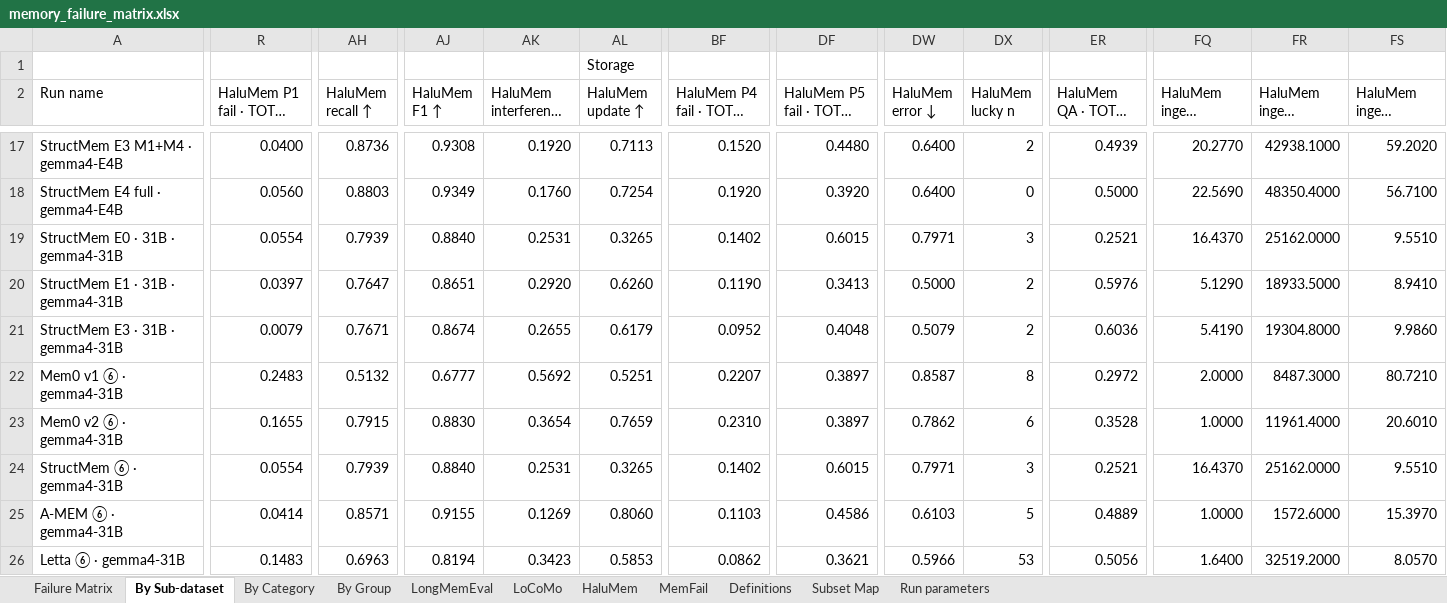
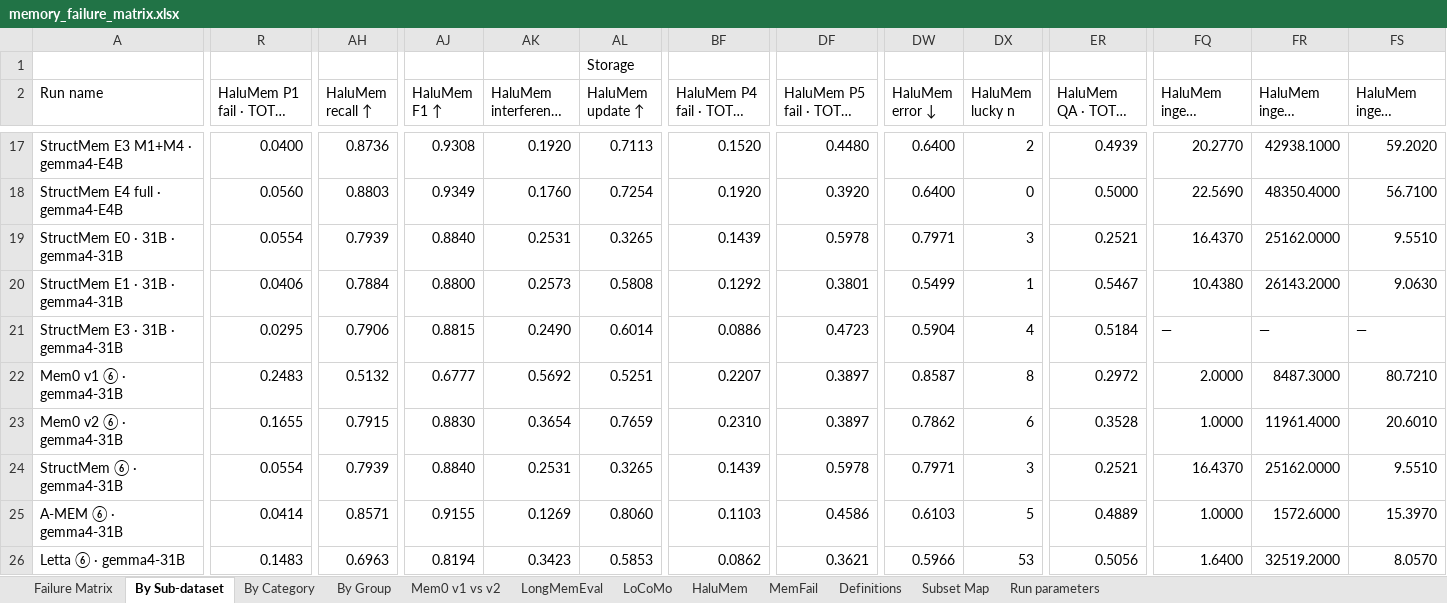
Before and after one commit to MichaelLTsai/hybrid-memory-agent-analysis, an Excel workbook: memory_failure_matrix.xlsx, sheet By Sub-dataset, drawn as a sheet; only a part is shown, gaps mark what is left out; long unchanged cells end in …; values as stored, in another font and other column widths than the file's, no cell formats; the diff covers the shown part only; the diff names each change by its address in the sheet, - before the commit and + after, or states it on an @@ line.

```diff
--- a/memory_failure_matrix.xlsx (sheet By Sub-dataset)
+++ b/memory_failure_matrix.xlsx (sheet By Sub-dataset)
+sheet tab: Mem0 v1 vs v2
-BF19 (HaluMem P4 fail · TOTAL ↓): 0.1402
+BF19 (HaluMem P4 fail · TOTAL ↓): 0.1439
-DF19 (HaluMem P5 fail · TOTAL ↓): 0.6015
+DF19 (HaluMem P5 fail · TOTAL ↓): 0.5978
-R20 (HaluMem P1 fail · TOTAL ↓): 0.0397
+R20 (HaluMem P1 fail · TOTAL ↓): 0.0406
-AH20 (HaluMem recall ↑): 0.7647
+AH20 (HaluMem recall ↑): 0.7884
-AJ20 (HaluMem F1 ↑): 0.8651
+AJ20 (HaluMem F1 ↑): 0.8800
-AK20 (HaluMem interference ↑): 0.2920
+AK20 (HaluMem interference ↑): 0.2573
-AL20 (HaluMem update ↑): 0.6260
+AL20 (HaluMem update ↑): 0.5808
-BF20 (HaluMem P4 fail · TOTAL ↓): 0.1190
+BF20 (HaluMem P4 fail · TOTAL ↓): 0.1292
-DF20 (HaluMem P5 fail · TOTAL ↓): 0.3413
+DF20 (HaluMem P5 fail · TOTAL ↓): 0.3801
-DW20 (HaluMem error ↓): 0.5000
+DW20 (HaluMem error ↓): 0.5499
-DX20 (HaluMem lucky n): 2
+DX20 (HaluMem lucky n): 1
-ER20 (HaluMem QA · TOTAL ↑): 0.5976
+ER20 (HaluMem QA · TOTAL ↑): 0.5467
-FQ20 (HaluMem ingest calls/unit): 5.1290
+FQ20 (HaluMem ingest calls/unit): 10.4380
-FR20 (HaluMem ingest tok/unit): 18933.5000
+FR20 (HaluMem ingest tok/unit): 26143.2000
-FS20 (HaluMem ingest sec/unit): 8.9410
+FS20 (HaluMem ingest sec/unit): 9.0630
-R21 (HaluMem P1 fail · TOTAL ↓): 0.0079
+R21 (HaluMem P1 fail · TOTAL ↓): 0.0295
-AH21 (HaluMem recall ↑): 0.7671
+AH21 (HaluMem recall ↑): 0.7906
-AJ21 (HaluMem F1 ↑): 0.8674
+AJ21 (HaluMem F1 ↑): 0.8815
-AK21 (HaluMem interference ↑): 0.2655
+AK21 (HaluMem interference ↑): 0.2490
-AL21 (HaluMem update ↑): 0.6179
+AL21 (HaluMem update ↑): 0.6014
-BF21 (HaluMem P4 fail · TOTAL ↓): 0.0952
+BF21 (HaluMem P4 fail · TOTAL ↓): 0.0886
-DF21 (HaluMem P5 fail · TOTAL ↓): 0.4048
+DF21 (HaluMem P5 fail · TOTAL ↓): 0.4723
-DW21 (HaluMem error ↓): 0.5079
+DW21 (HaluMem error ↓): 0.5904
-DX21 (HaluMem lucky n): 2
+DX21 (HaluMem lucky n): 4
-ER21 (HaluMem QA · TOTAL ↑): 0.6036
+ER21 (HaluMem QA · TOTAL ↑): 0.5184
-FQ21 (HaluMem ingest calls/unit): 5.4190
+FQ21 (HaluMem ingest calls/unit): —
-FR21 (HaluMem ingest tok/unit): 19304.8000
+FR21 (HaluMem ingest tok/unit): —
-FS21 (HaluMem ingest sec/unit): 9.9860
+FS21 (HaluMem ingest sec/unit): —
-BF24 (HaluMem P4 fail · TOTAL ↓): 0.1402
+BF24 (HaluMem P4 fail · TOTAL ↓): 0.1439
-DF24 (HaluMem P5 fail · TOTAL ↓): 0.6015
+DF24 (HaluMem P5 fail · TOTAL ↓): 0.5978
```
Also changed, not shown: 6 edited cells elsewhere in this sheet, sheet Failure Matrix, sheet HaluMem, sheet By Category, sheet By Group, sheet Subset Map, sheet Definitions, 1 more sheet, cell formats, hidden cells, 20 other files.
